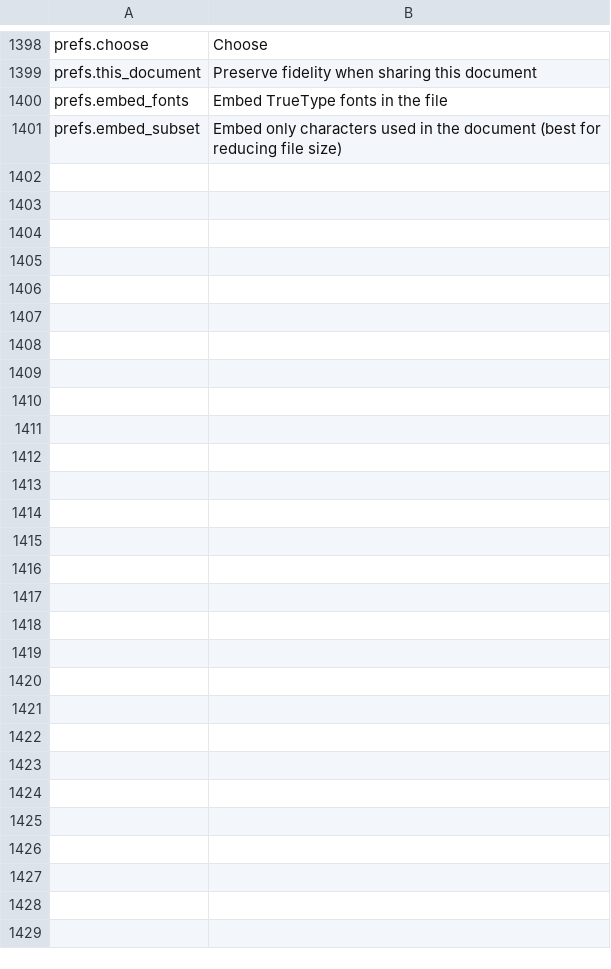
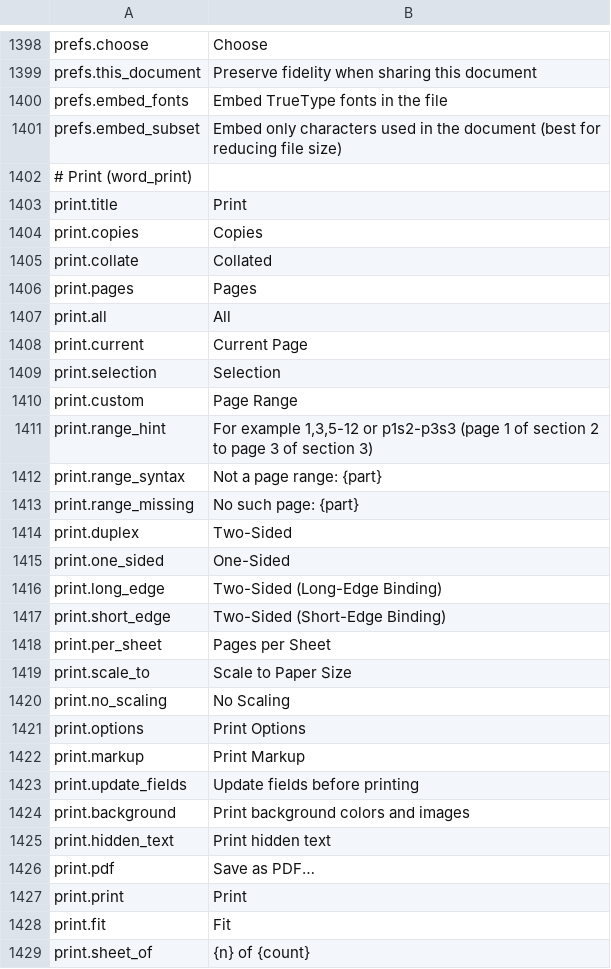
Before and after one commit to jade-rs/jade-office, a TSV file: crates/jade-gpui-app/i18n/en.tsv, drawn as a sheet; only a part is shown, gaps mark what is left out; the diff names each change by its address in the sheet, - before the commit and + after, or states it on an @@ line.

```diff
--- a/crates/jade-gpui-app/i18n/en.tsv
+++ b/crates/jade-gpui-app/i18n/en.tsv
+row 1402: # Print (word_print)
+row 1403: print.title | Print
+row 1404: print.copies | Copies
+row 1405: print.collate | Collated
+row 1406: print.pages | Pages
+row 1407: print.all | All
+row 1408: print.current | Current Page
+row 1409: print.selection | Selection
+row 1410: print.custom | Page Range
+row 1411: print.range_hint | For example 1,3,5-12 or p1s2-p3s3 (page 1 of section 2 to page 3 of section 3)
+row 1412: print.range_syntax | Not a page range: {part}
+row 1413: print.range_missing | No such page: {part}
+row 1414: print.duplex | Two-Sided
+row 1415: print.one_sided | One-Sided
+row 1416: print.long_edge | Two-Sided (Long-Edge Binding)
+row 1417: print.short_edge | Two-Sided (Short-Edge Binding)
+row 1418: print.per_sheet | Pages per Sheet
+row 1419: print.scale_to | Scale to Paper Size
+row 1420: print.no_scaling | No Scaling
+row 1421: print.options | Print Options
+row 1422: print.markup | Print Markup
+row 1423: print.update_fields | Update fields before printing
+row 1424: print.background | Print background colors and images
+row 1425: print.hidden_text | Print hidden text
+row 1426: print.pdf | Save as PDF…
+row 1427: print.print | Print
+row 1428: print.fit | Fit
+row 1429: print.sheet_of | {n} of {count}
```
Also changed, not shown: crates/jade-gpui-app/i18n/ja.tsv, 20 other files.
